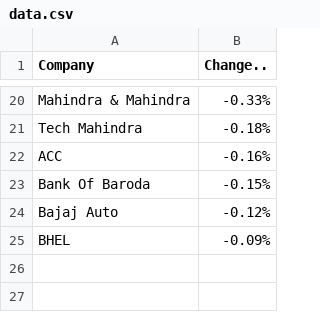
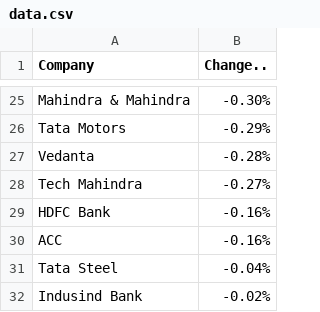
Before and after one commit to vishukapoor/Syllexa, a CSV file: Syllexa.github.io/Weekly Looser/data.csv, drawn as a sheet; only a part is shown, gaps mark what is left out; the diff covers the shown part only.

Commit message:
Data Updated

```diff
--- a/Syllexa.github.io/Weekly Looser/data.csv
+++ b/Syllexa.github.io/Weekly Looser/data.csv
@@ -20,6 +25,8 @@
-"Mahindra & Mahindra","-0.33%"
-"Tech Mahindra","-0.18%"
+"Mahindra & Mahindra","-0.30%"
+"Tata Motors","-0.29%"
+"Vedanta","-0.28%"
+"Tech Mahindra","-0.27%"
+"HDFC Bank","-0.16%"
 "ACC","-0.16%"
-"Bank Of Baroda","-0.15%"
-"Bajaj Auto","-0.12%"
-"BHEL","-0.09%"
+"Tata Steel","-0.04%"
+"Indusind Bank","-0.02%"
```
Also changed, not shown: 14 added rows, 9 removed rows and 9 edited cells elsewhere in this file, Syllexa.github.io/Currency/Currency.csv, Syllexa.github.io/Economic Calendar/Economic Calender.csv, 2 other files.
